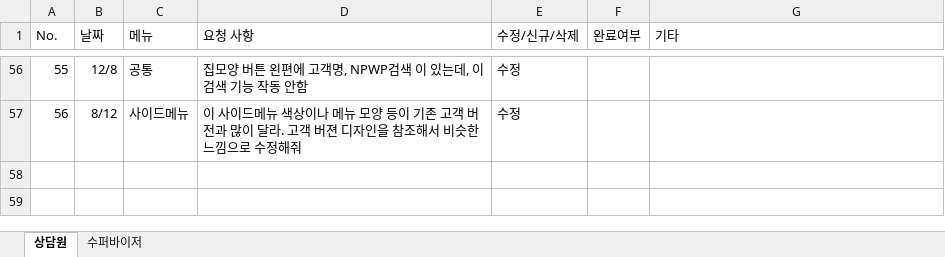
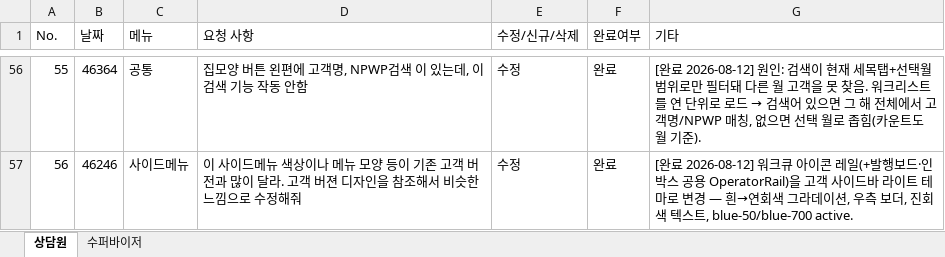
Before and after one commit to changryeul/ai-pajak, an Excel workbook: 수정 요청 사항-8월12일.xlsx, sheet 상담원, drawn as a sheet; only a part is shown, gaps mark what is left out; values as stored, in another font and other column widths than the file's, no borders; charts and pictures not drawn; the diff covers the shown part only; the diff names each change by its address in the sheet, - before the commit and + after, or states it on an @@ line.

```diff
--- a/수정 요청 사항-8월12일.xlsx (sheet 상담원)
+++ b/수정 요청 사항-8월12일.xlsx (sheet 상담원)
-B56 (날짜): 12/8
+B56 (날짜): 46364
-F56:F57 (완료여부): (empty)
+F56:F57 (완료여부): 완료
@@ G56 (기타): (empty) → [완료 2026-08-12] 원인: 검색이 현재 세목탭+선택월 범위로만 필터돼 다른 월 고객을 못 찾음. 워크리스트를 연 단위로 로드 → 검색어 있으면 그 해 전체에서 고객명/NPWP 매칭, 없으면 선택 월로 좁힘(카운트도 월 기준). @@
-B57 (날짜): 8/12
+B57 (날짜): 46246
-G57 (기타): (empty)
+G57 (기타): [완료 2026-08-12] 워크큐 아이콘 레일(+발행보드·인박스 공용 OperatorRail)을 고객 사이드바 라이트 테마로 변경 — 흰→연회색 그라데이션, 우측 보더, 진회색 텍스트, blue-50/blue-700 active.
```
Also changed, not shown: 56 edited cells elsewhere in this sheet, charts or pictures.
